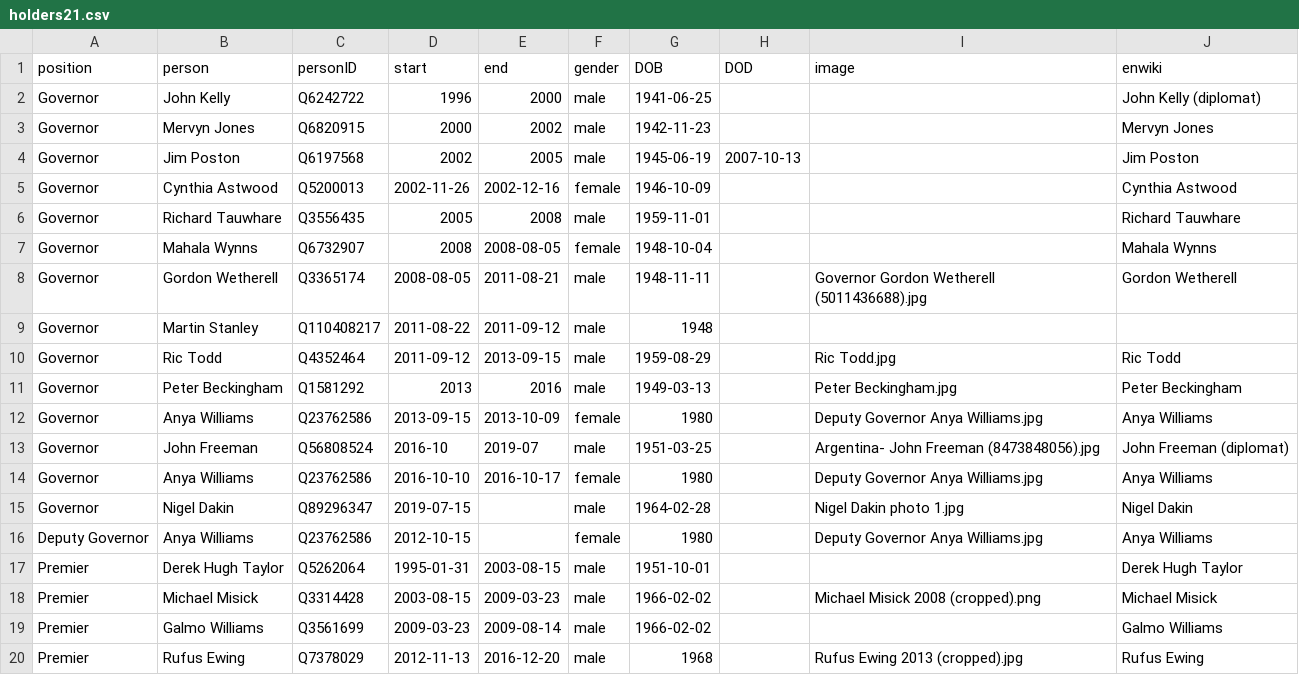
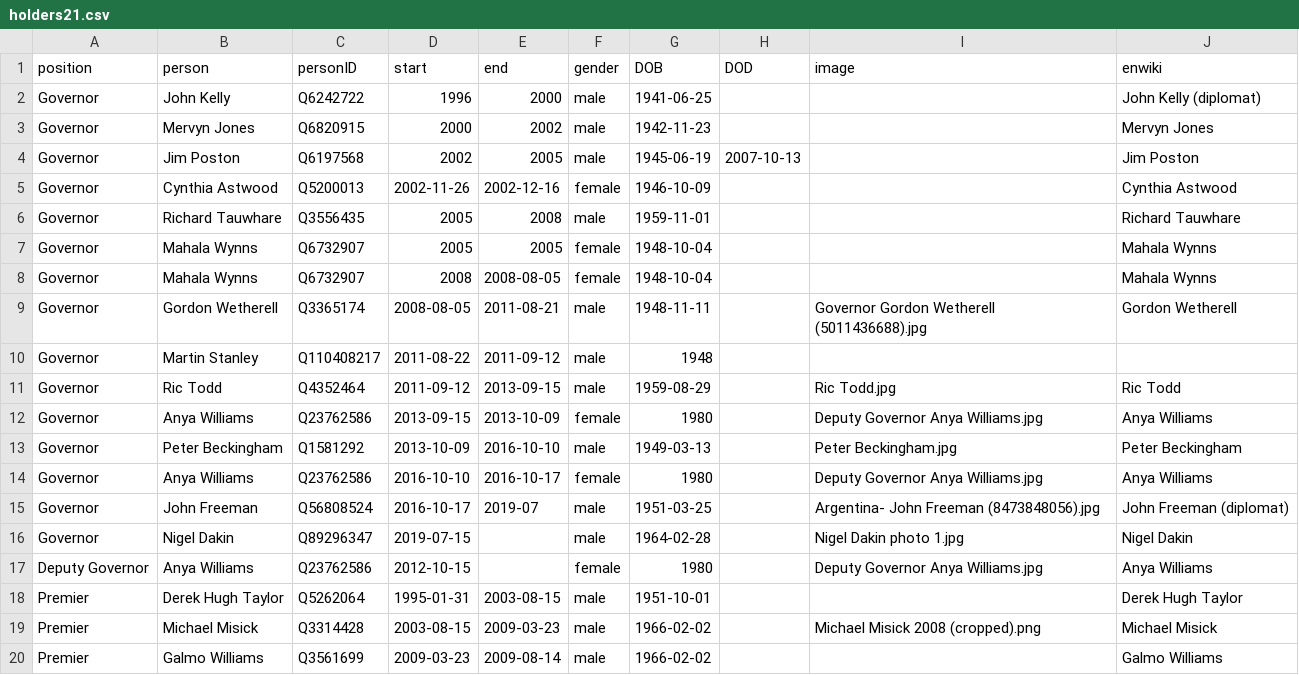
Before and after one commit to every-politician-scrapers/turks-and-caicos-ministers, a CSV file: html/holders21.csv, drawn as a sheet; only a part is shown; the shorter side is filled out with more unchanged rows.

Commit message:
PCB update

```diff
--- a/html/holders21.csv
+++ b/html/holders21.csv
@@ -6,2 +6,3 @@ Governor,Cynthia Astwood,Q5200013,2002-11-26,2002-12-16,female,1946-10-09,,,Cynt
 Governor,Richard Tauwhare,Q3556435,2005,2008,male,1959-11-01,,,Richard Tauwhare
+Governor,Mahala Wynns,Q6732907,2005,2005,female,1948-10-04,,,Mahala Wynns
 Governor,Mahala Wynns,Q6732907,2008,2008-08-05,female,1948-10-04,,,Mahala Wynns
@@ -10,6 +11,6 @@ Governor,Martin Stanley,Q110408217,2011-08-22,2011-09-12,male,1948,,,
 Governor,Ric Todd,Q4352464,2011-09-12,2013-09-15,male,1959-08-29,,Ric Todd.jpg,Ric Todd
-Governor,Peter Beckingham,Q1581292,2013,2016,male,1949-03-13,,Peter Beckingham.jpg,Peter Beckingham
 Governor,Anya Williams,Q23762586,2013-09-15,2013-10-09,female,1980,,Deputy Governor Anya Williams.jpg,Anya Williams
-Governor,John Freeman,Q56808524,2016-10,2019-07,male,1951-03-25,,Argentina- John Freeman (8473848056).jpg,John Freeman (diplomat)
+Governor,Peter Beckingham,Q1581292,2013-10-09,2016-10-10,male,1949-03-13,,Peter Beckingham.jpg,Peter Beckingham
 Governor,Anya Williams,Q23762586,2016-10-10,2016-10-17,female,1980,,Deputy Governor Anya Williams.jpg,Anya Williams
+Governor,John Freeman,Q56808524,2016-10-17,2019-07,male,1951-03-25,,Argentina- John Freeman (8473848056).jpg,John Freeman (diplomat)
 Governor,Nigel Dakin,Q89296347,2019-07-15,,male,1964-02-28,,Nigel Dakin photo 1.jpg,Nigel Dakin
```
